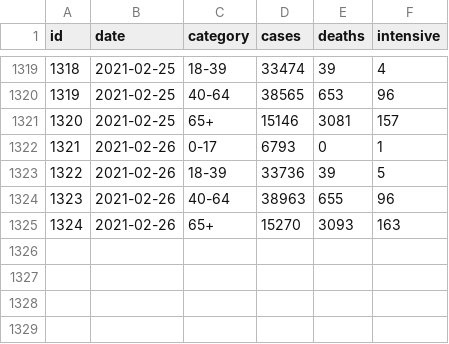
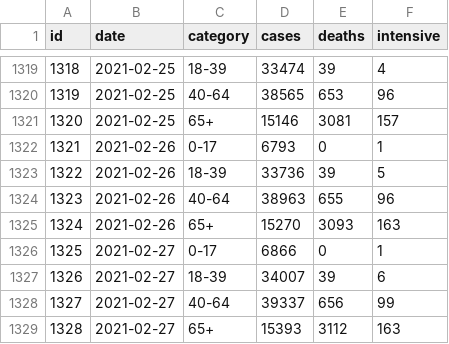
Before and after one commit to akritiko/covid19gr, a CSV file: data/csv/demography_men_details.csv, drawn as a sheet; only a part is shown, gaps mark what is left out.

```diff
--- a/data/csv/demography_men_details.csv
+++ b/data/csv/demography_men_details.csv
@@ -1325 +1325,5 @@ id,date,category,cases,deaths,intensive
 1324,2021-02-26,65+,15270,3093,163
+1325,2021-02-27,0-17,6866,0,1
+1326,2021-02-27,18-39,34007,39,6
+1327,2021-02-27,40-64,39337,656,99
+1328,2021-02-27,65+,15393,3112,163
```
Also changed, not shown: data/csv/demography_total_details.csv, data/csv/greece_cases_v2.csv, 31 other files.
